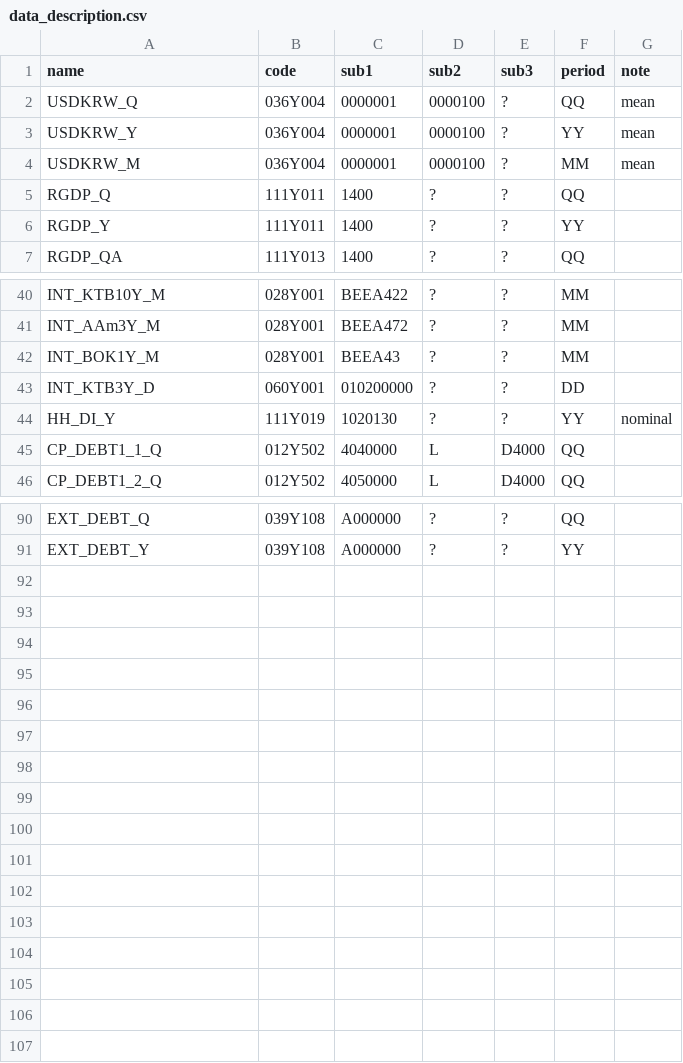
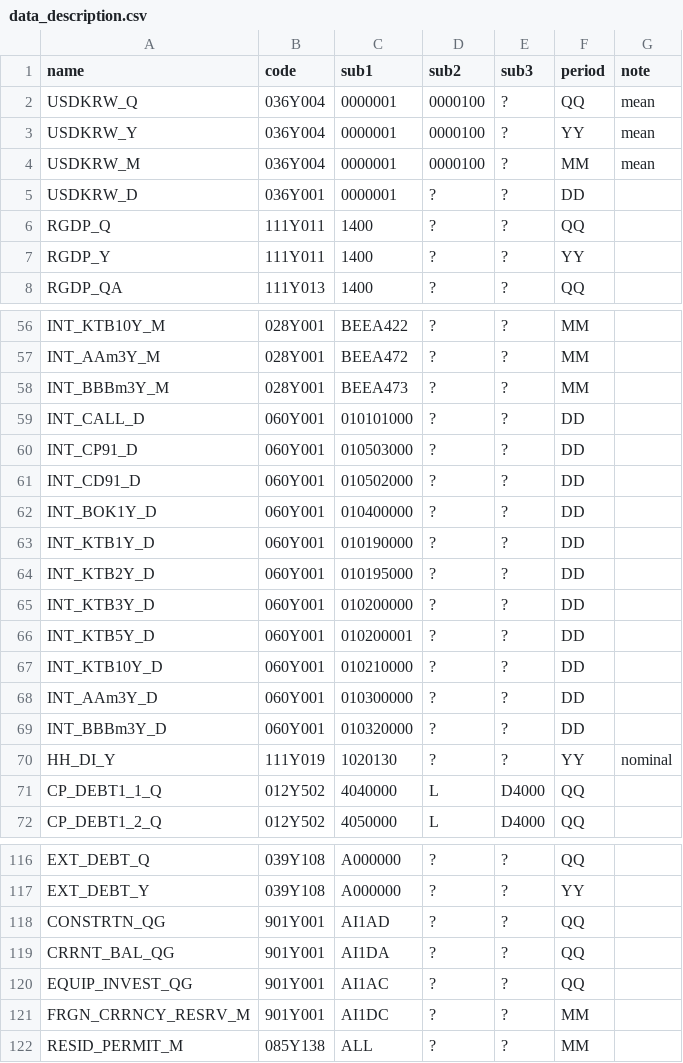
Before and after one commit to morner75/GetMacroData, a CSV file: InputFiles/data_description.csv, drawn as a sheet; only a part is shown, gaps mark what is left out; the diff covers the shown part only.

```diff
--- a/InputFiles/data_description.csv
+++ b/InputFiles/data_description.csv
@@ -4,2 +4,3 @@ USDKRW_Y,036Y004,0000001,0000100,?,YY,mean
 USDKRW_M,036Y004,0000001,0000100,?,MM,mean
+USDKRW_D,036Y001,0000001,?,?,DD,
 RGDP_Q,111Y011,1400,?,?,QQ,
@@ -41,4 +57,14 @@ INT_KTB10Y_M,028Y001,BEEA422,?,?,MM,
 INT_AAm3Y_M,028Y001,BEEA472,?,?,MM,
-INT_BOK1Y_M,028Y001,BEEA43,?,?,MM,
+INT_BBBm3Y_M,028Y001,BEEA473,?,?,MM,
+INT_CALL_D,060Y001,010101000,?,?,DD,
+INT_CP91_D,060Y001,010503000,?,?,DD,
+INT_CD91_D,060Y001,010502000,?,?,DD,
+INT_BOK1Y_D,060Y001,010400000,?,?,DD,
+INT_KTB1Y_D,060Y001,010190000,?,?,DD,
+INT_KTB2Y_D,060Y001,010195000,?,?,DD,
 INT_KTB3Y_D,060Y001,010200000,?,?,DD,
+INT_KTB5Y_D,060Y001,010200001,?,?,DD,
+INT_KTB10Y_D,060Y001,010210000,?,?,DD,
+INT_AAm3Y_D,060Y001,010300000,?,?,DD,
+INT_BBBm3Y_D,060Y001,010320000,?,?,DD,
 HH_DI_Y,111Y019,1020130,?,?,YY,nominal
@@ -91 +117,6 @@ EXT_DEBT_Q,039Y108,A000000,?,?,QQ,
 EXT_DEBT_Y,039Y108,A000000,?,?,YY,
+CONSTRTN_QG,901Y001,AI1AD,?,?,QQ,
+CRRNT_BAL_QG,901Y001,AI1DA,?,?,QQ,
+EQUIP_INVEST_QG,901Y001,AI1AC,?,?,QQ,
+FRGN_CRRNCY_RESRV_M,901Y001,AI1DC,?,?,MM,
+RESID_PERMIT_M, 085Y138,ALL,?,?,MM,
```
Also changed, not shown: 15 added rows and 4 edited cells elsewhere in this file, 8 other files.
